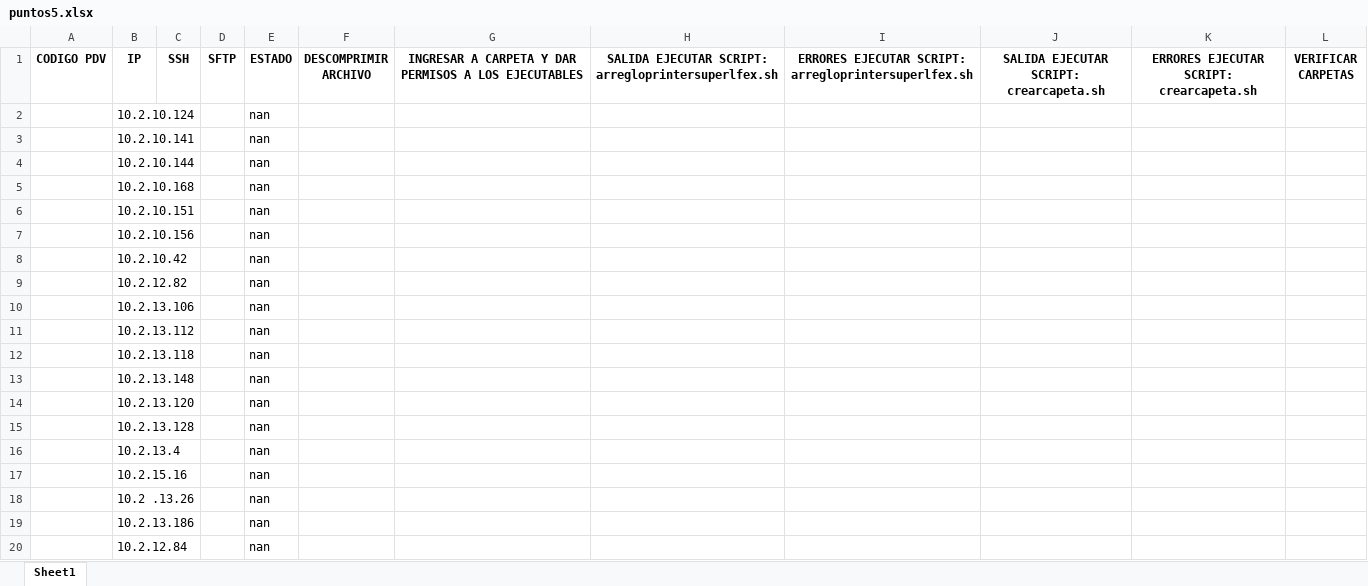
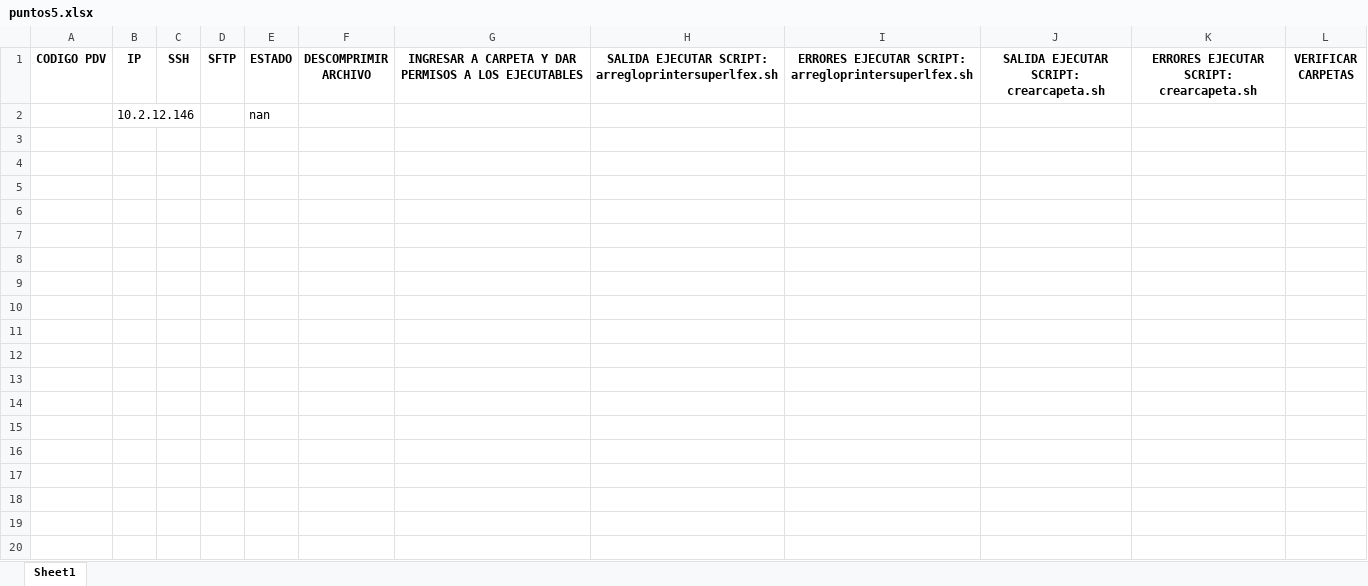
Before and after one commit to codesarpa/automatizaciones_consuerte, an Excel workbook: ssh_conection/pasar_ejecutable/puntos5.xlsx, sheet Sheet1, drawn as a sheet; only a part is shown; values as stored, in another font and other column widths than the file's, no borders; the diff covers the shown part only; the diff names each change by its address in the sheet, - before the commit and + after, or states it on an @@ line.

```diff
--- a/ssh_conection/pasar_ejecutable/puntos5.xlsx (sheet Sheet1)
+++ b/ssh_conection/pasar_ejecutable/puntos5.xlsx (sheet Sheet1)
-B2 (IP): 10.2.10.124
+B2 (IP): 10.2.12.146
-row 3:  | 10.2.10.141 |  |  | nan
-row 4:  | 10.2.10.144 |  |  | nan
-row 5:  | 10.2.10.168 |  |  | nan
-row 6:  | 10.2.10.151 |  |  | nan
-row 7:  | 10.2.10.156 |  |  | nan
-row 8:  | 10.2.10.42 |  |  | nan
-row 9:  | 10.2.12.82 |  |  | nan
-row 10:  | 10.2.13.106 |  |  | nan
-row 11:  | 10.2.13.112 |  |  | nan
-row 12:  | 10.2.13.118 |  |  | nan
-row 13:  | 10.2.13.148 |  |  | nan
-row 14:  | 10.2.13.120 |  |  | nan
-row 15:  | 10.2.13.128 |  |  | nan
-row 16:  | 10.2.13.4 |  |  | nan
-row 17:  | 10.2.15.16 |  |  | nan
-row 18:  | 10.2 .13.26 |  |  | nan
-row 19:  | 10.2.13.186 |  |  | nan
-row 20:  | 10.2.12.84 |  |  | nan
```
Also changed, not shown: 128 removed rows elsewhere in this sheet, 1 other file.
